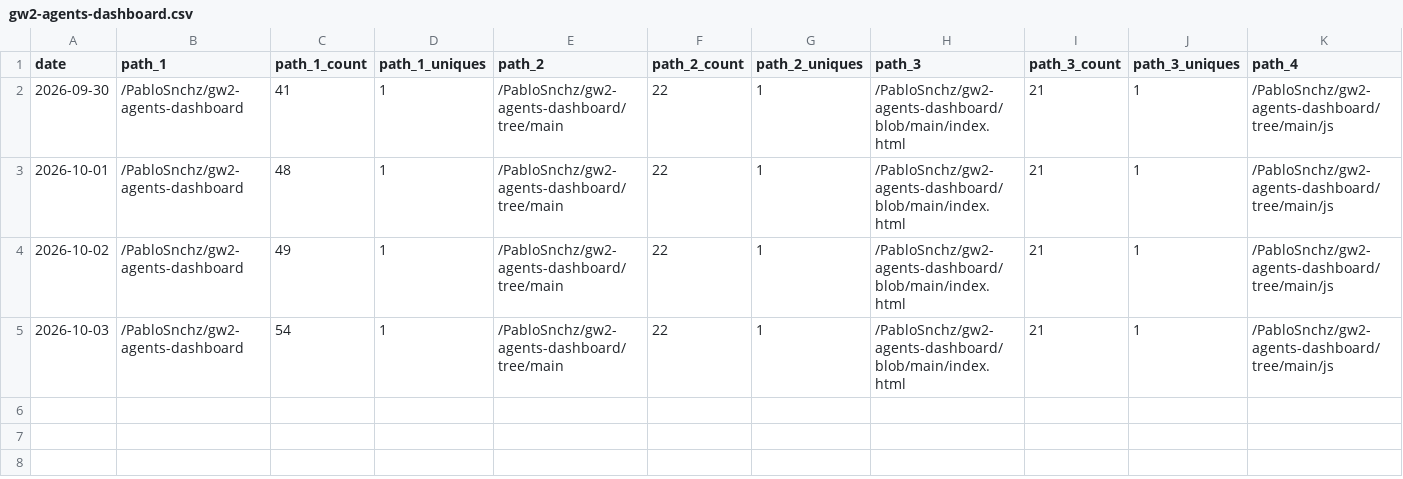
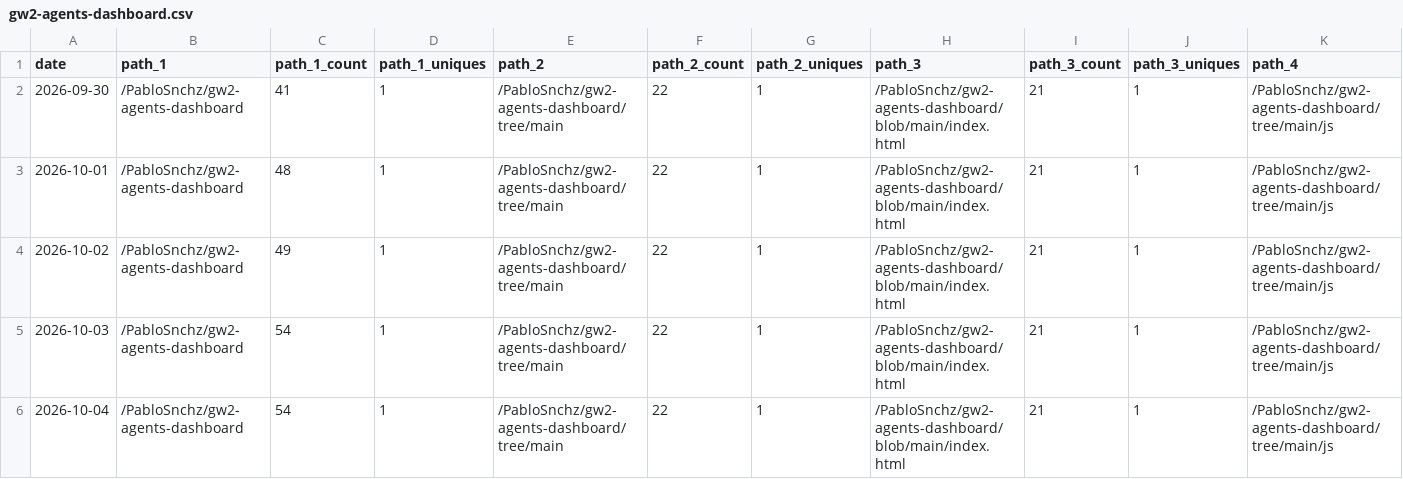
Before and after one commit to PabloSnchz/github-repo-traffic-stats, a CSV file: data/github_paths/gw2-agents-dashboard.csv, drawn as a sheet; only a part is shown; rows hold the shown columns only; the diff names each change by its address in the sheet, - before the commit and + after, or states it on an @@ line.

Commit message:
data update

```diff
--- a/data/github_paths/gw2-agents-dashboard.csv
+++ b/data/github_paths/gw2-agents-dashboard.csv
+row 6: 2026-10-04 | /PabloSnchz/gw2-agents-dashboard | 54 | 1 | /PabloSnchz/gw2-agents-dashboard/tree/main | 22 | 1 | /PabloSnchz/gw2-agents-dashboard/blob/main/index.html | 21 | 1 | /PabloSnchz/gw2-agents-dashboard/tree/main/js
```
Also changed, not shown: data/github_paths/gw2-metrics-dashboard.csv, data/github_paths/gw2-wallet-agents.csv, 5 other files.
